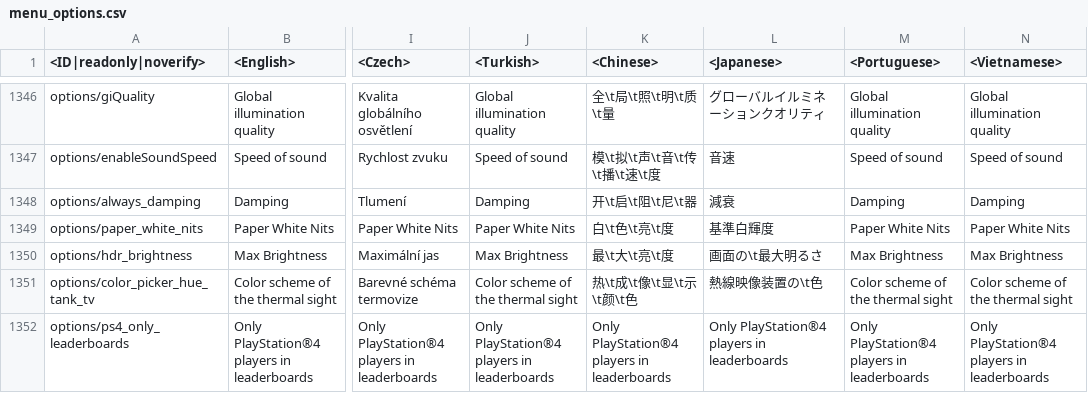
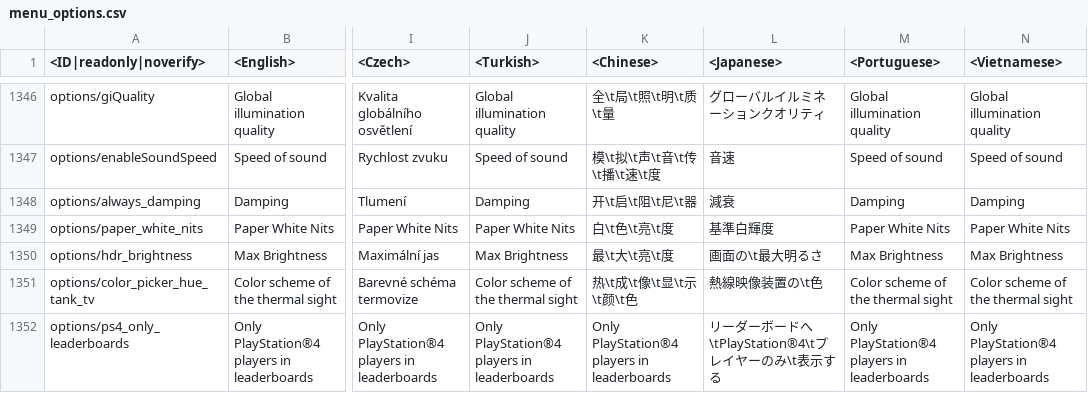
Before and after one commit to VitaliiAndreev/WarThunder_JsonFileChanges_DevClient, a CSV file: Files/lang.vromfs.bin_u/lang/menu_options.csv, drawn as a sheet; only a part is shown, gaps mark what is left out; the diff names each change by its address in the sheet, - before the commit and + after, or states it on an @@ line.

```diff
--- a/Files/lang.vromfs.bin_u/lang/menu_options.csv
+++ b/Files/lang.vromfs.bin_u/lang/menu_options.csv
-L1352 (<Japanese>): Only PlayStation®4 players in leaderboards
+L1352 (<Japanese>): リーダーボードへ\tPlayStation®4\tプレイヤーのみ\t表示する
```
Also changed, not shown: 29 other files.
